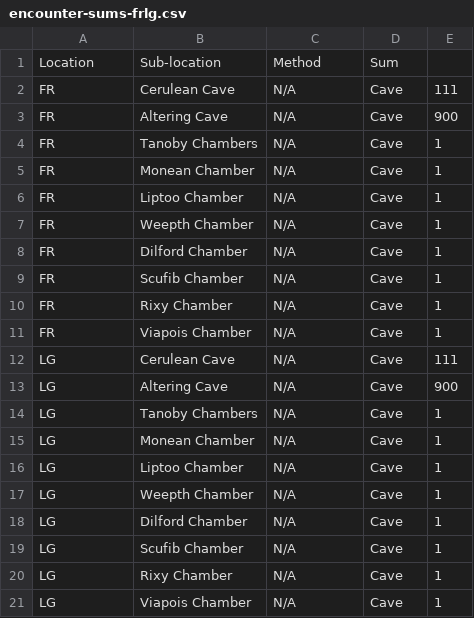
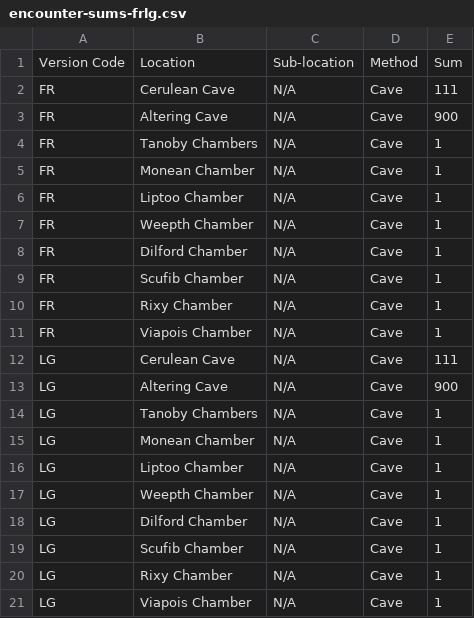
Before and after one commit to GregLyons/pokemon-encounter-data, a CSV file: src/data/analyses/encounter-sums-frlg.csv, drawn as a sheet.

Commit message:
.csvs have correct number of columns now.

```diff
--- a/src/data/analyses/encounter-sums-frlg.csv
+++ b/src/data/analyses/encounter-sums-frlg.csv
@@ -1,2 +1,2 @@
-Location,Sub-location,Method,Sum
+Version Code,Location,Sub-location,Method,Sum
 FR,Cerulean Cave,N/A,Cave,111
```
Also changed, not shown: src/data/analyses/encounter-sums-rby.csv, src/data/analyses/encounter-sums-rse.csv, 1 other file.
